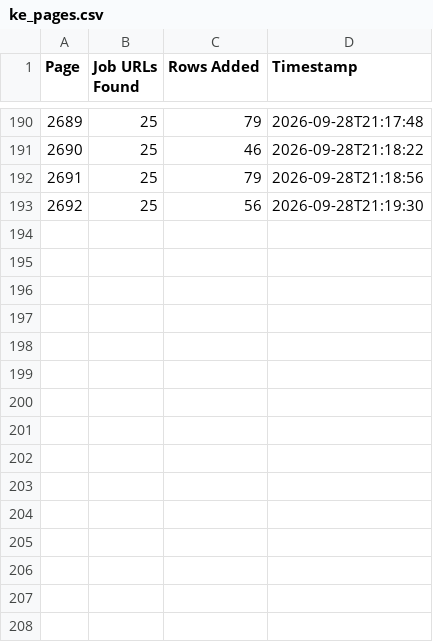
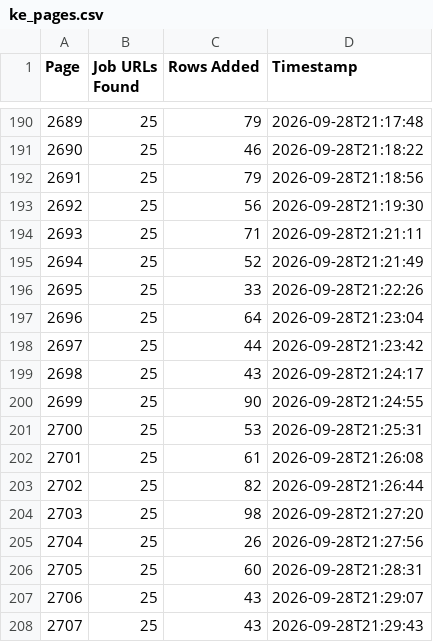
Before and after one commit to liliankason/ke-2501-3000, a CSV file: ke_pages.csv, drawn as a sheet; only a part is shown, gaps mark what is left out; the diff names each change by its address in the sheet, - before the commit and + after, or states it on an @@ line.

```diff
--- a/ke_pages.csv
+++ b/ke_pages.csv
+row 194: 2693 | 25 | 71 | 2026-09-28T21:21:11
+row 195: 2694 | 25 | 52 | 2026-09-28T21:21:49
+row 196: 2695 | 25 | 33 | 2026-09-28T21:22:26
+row 197: 2696 | 25 | 64 | 2026-09-28T21:23:04
+row 198: 2697 | 25 | 44 | 2026-09-28T21:23:42
+row 199: 2698 | 25 | 43 | 2026-09-28T21:24:17
+row 200: 2699 | 25 | 90 | 2026-09-28T21:24:55
+row 201: 2700 | 25 | 53 | 2026-09-28T21:25:31
+row 202: 2701 | 25 | 61 | 2026-09-28T21:26:08
+row 203: 2702 | 25 | 82 | 2026-09-28T21:26:44
+row 204: 2703 | 25 | 98 | 2026-09-28T21:27:20
+row 205: 2704 | 25 | 26 | 2026-09-28T21:27:56
+row 206: 2705 | 25 | 60 | 2026-09-28T21:28:31
+row 207: 2706 | 25 | 43 | 2026-09-28T21:29:07
+row 208: 2707 | 25 | 43 | 2026-09-28T21:29:43
```
Also changed, not shown: 1 other file.
